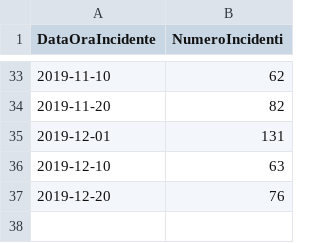
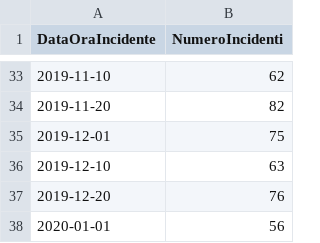
Before and after one commit to 2029254/RomeSafeRoads, a CSV file: dataset/processed/timeSeries/timeSeriesData2019.csv, drawn as a sheet; only a part is shown, gaps mark what is left out.

Commit message:
updated timeSeries 31 december date

```diff
--- a/dataset/processed/timeSeries/timeSeriesData2019.csv
+++ b/dataset/processed/timeSeries/timeSeriesData2019.csv
@@ -34,4 +34,5 @@ DataOraIncidente,NumeroIncidenti
 2019-11-20,82
-2019-12-01,131
+2019-12-01,75
 2019-12-10,63
 2019-12-20,76
+2020-01-01,56
```
Also changed, not shown: dataset/processed/choroplethMap/choroplethMapNature2019.csv, dataset/processed/choroplethMap/choroplethMapNature2020.csv, 8 other files.
